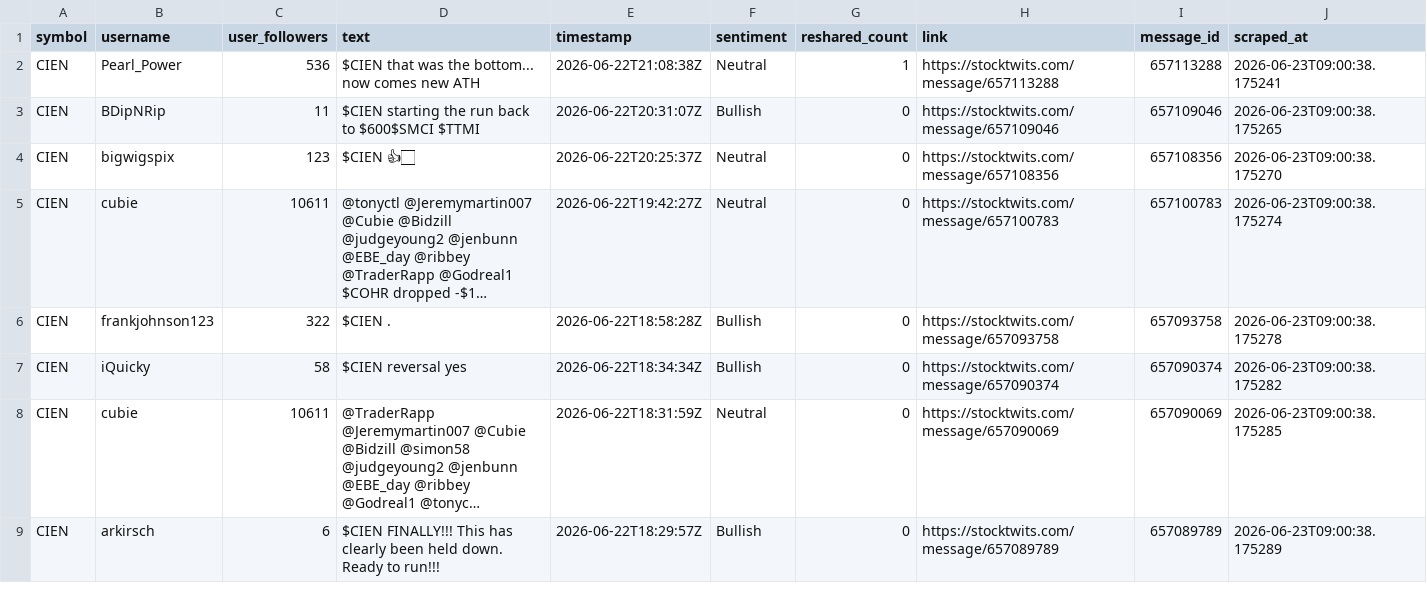
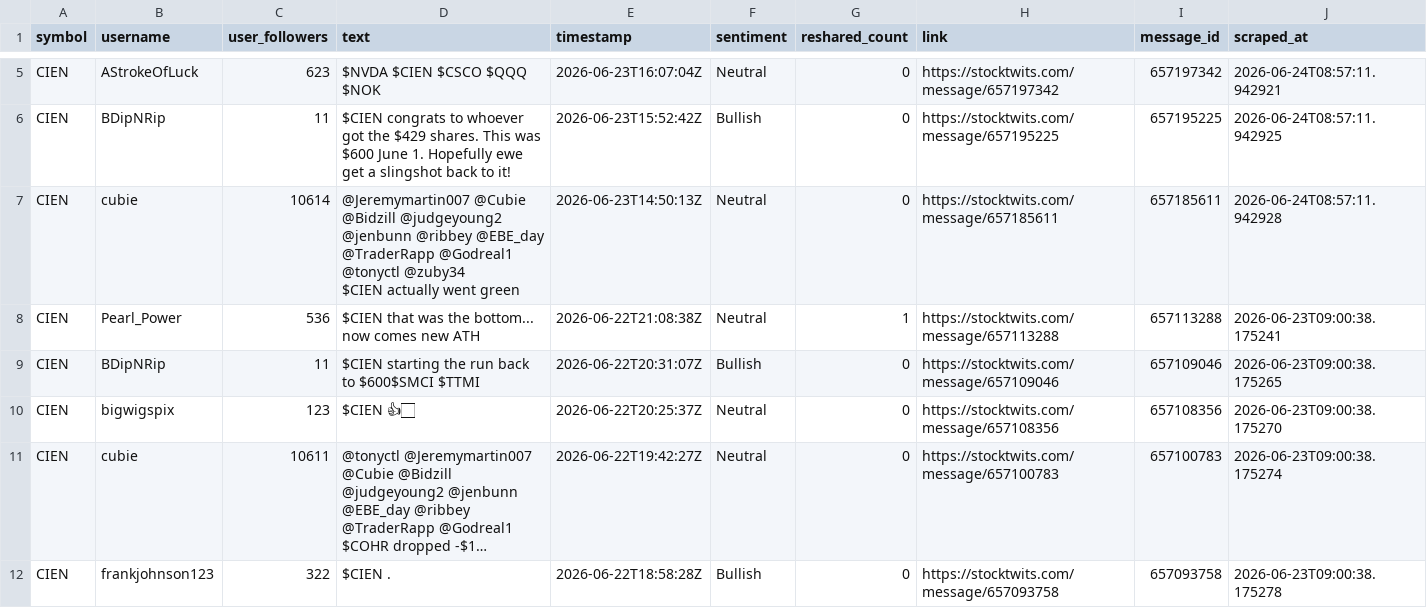
Before and after one commit to ashleyhu3/rays-research, a CSV file: stocktwits/Stocktwits-Scraper-main/data/api_tweets_cien.csv, drawn as a sheet; only a part is shown, gaps mark what is left out; the shorter side is filled out with more unchanged rows; long unchanged cells end in …; ↵ is a line break in a cell; the diff covers the shown part only; the diff names each change by its address in the sheet, - before the commit and + after, or states it on an @@ line.

```diff
--- a/stocktwits/Stocktwits-Scraper-main/data/api_tweets_cien.csv
+++ b/stocktwits/Stocktwits-Scraper-main/data/api_tweets_cien.csv
+row 5: CIEN | AStrokeOfLuck | 623 | $NVDA $CIEN $CSCO $QQQ $NOK | 2026-06-23T16:07:04Z | Neutral | 0 | https://stocktwits.com/message/657197342 | 657197342 | 2026-06-24T08:57:11.942921
+row 6: CIEN | BDipNRip | 11 | $CIEN congrats to whoever got the $429 shares. This was $600 June 1. Hopefully ewe get a slingshot back to it! | 2026-06-23T15:52:42Z | Bullish | 0 | https://stocktwits.com/message/657195225 | 657195225 | 2026-06-24T08:57:11.942925
+row 7: CIEN | cubie | 10614 | @Jeremymartin007 @Cubie @Bidzill @judgeyoung2 @jenbunn @ribbey @EBE_day @TraderRapp @Godreal1 @tonyctl @zuby34 ↵ $CIEN actually went green | 2026-06-23T14:50:13Z | Neutral | 0 | https://stocktwits.com/message/657185611 | 657185611 | 2026-06-24T08:57:11.942928
```
Also changed, not shown: 3 added rows elsewhere in this file, stocktwits/Stocktwits-Scraper-main/data/api_tweets_keys.csv, stocktwits/Stocktwits-Scraper-main/data/api_tweets_klac.csv, 12 other files.
